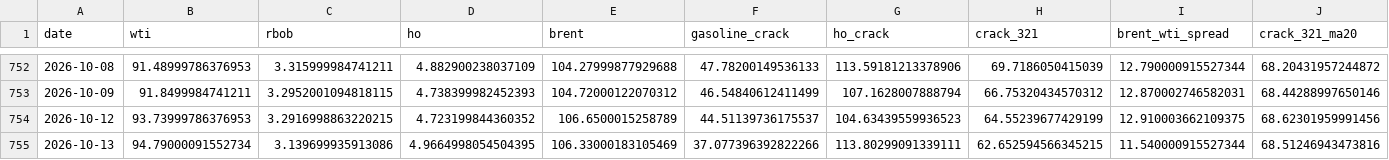
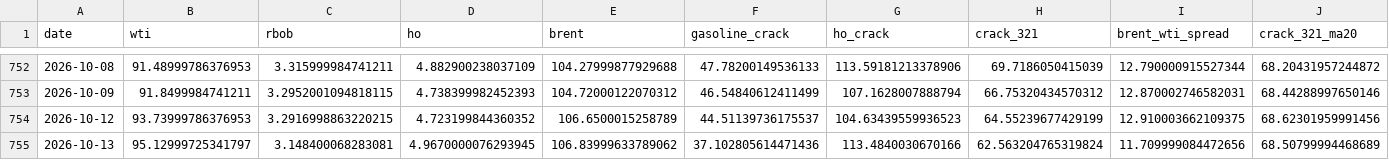
Before and after one commit to ela113arm-arch/macro-data-tracker, a CSV file: data/crack_spreads.csv, drawn as a sheet; only a part is shown, gaps mark what is left out; the diff covers the shown part only; the diff names each change by its address in the sheet, - before the commit and + after, or states it on an @@ line.

```diff
--- a/data/crack_spreads.csv
+++ b/data/crack_spreads.csv
-B755 (wti): 94.79000091552734
+B755 (wti): 95.12999725341797
-C755 (rbob): 3.139699935913086
+C755 (rbob): 3.148400068283081
-D755 (ho): 4.9664998054504395
+D755 (ho): 4.9670000076293945
-E755 (brent): 106.33000183105469
+E755 (brent): 106.83999633789062
-F755 (gasoline_crack): 37.077396392822266
+F755 (gasoline_crack): 37.102805614471436
-G755 (ho_crack): 113.80299091339111
+G755 (ho_crack): 113.4840030670166
-H755 (crack_321): 62.652594566345215
+H755 (crack_321): 62.563204765319824
-I755 (brent_wti_spread): 11.540000915527344
+I755 (brent_wti_spread): 11.709999084472656
-J755 (crack_321_ma20): 68.51246943473816
+J755 (crack_321_ma20): 68.50799994468689
```
Also changed, not shown: 3 edited cells elsewhere in this file, data/baltic_dry.csv, data/credit_spreads.csv, 12 other files.
